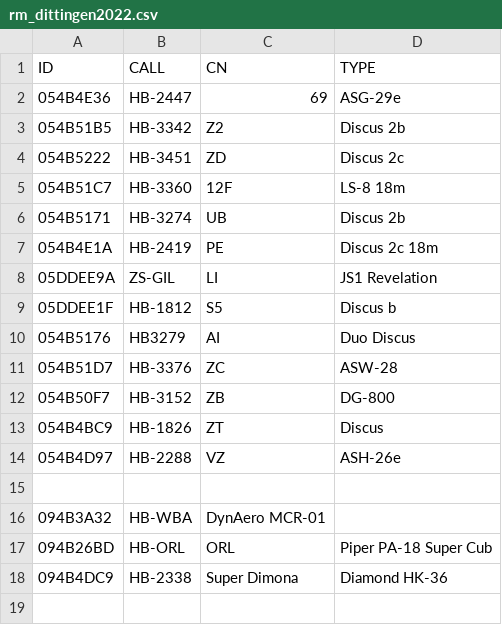
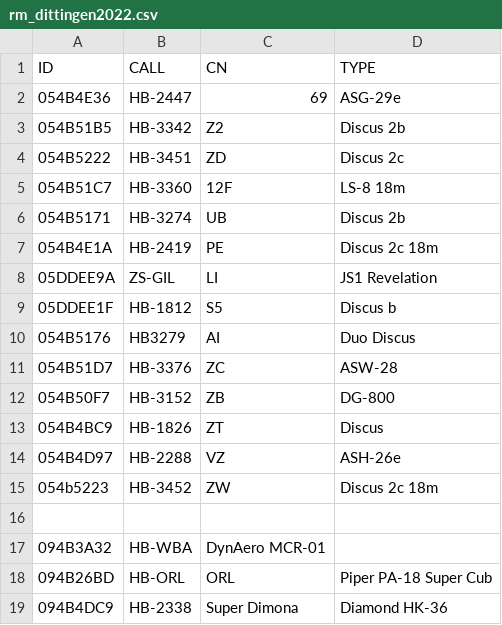
Before and after one commit to BeatScherrer/Segelfluggruppe-Dittingen, a CSV file: OGN/Groups/rm_dittingen2022.csv, drawn as a sheet; the diff names each change by its address in the sheet, - before the commit and + after, or states it on an @@ line.

Commit message:
Update rm_dittingen2022.csv

```diff
--- a/OGN/Groups/rm_dittingen2022.csv
+++ b/OGN/Groups/rm_dittingen2022.csv
+row 15: 054b5223 | HB-3452 | ZW | Discus 2c 18m
```
